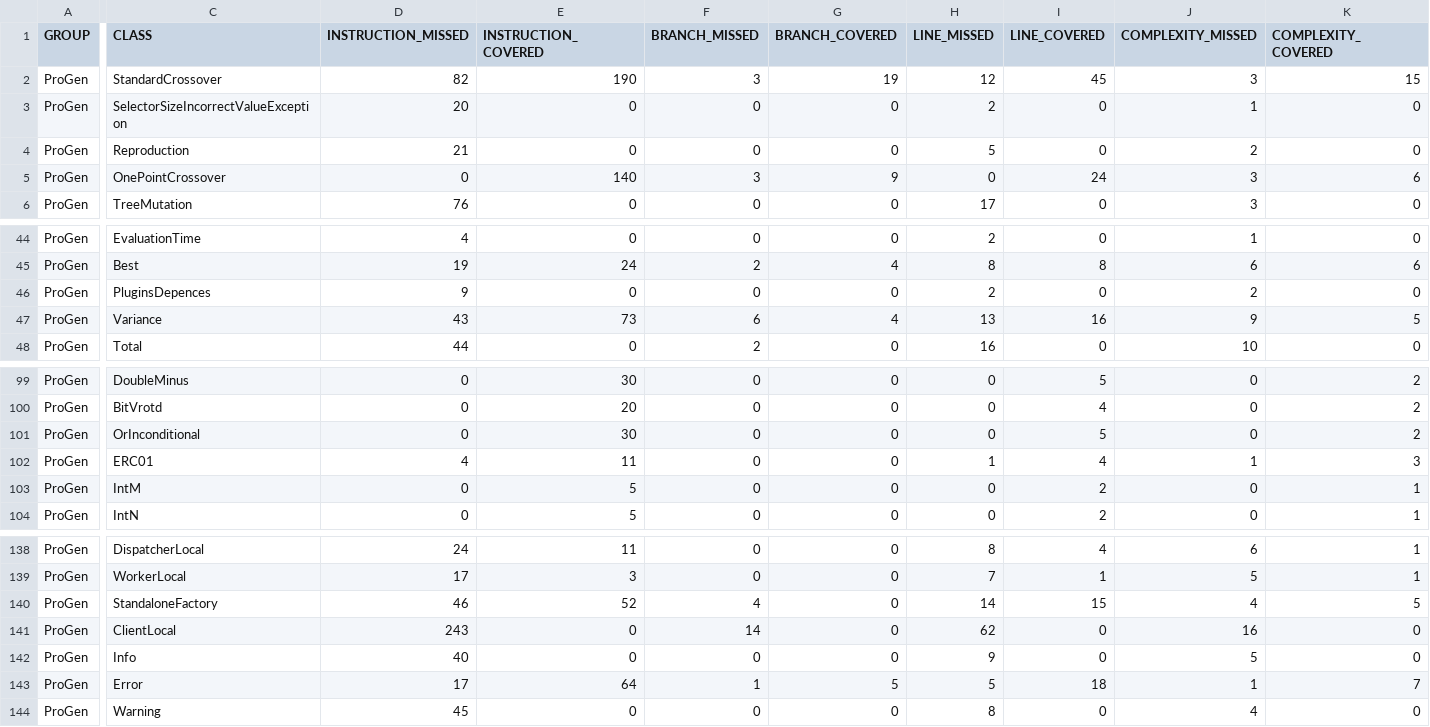
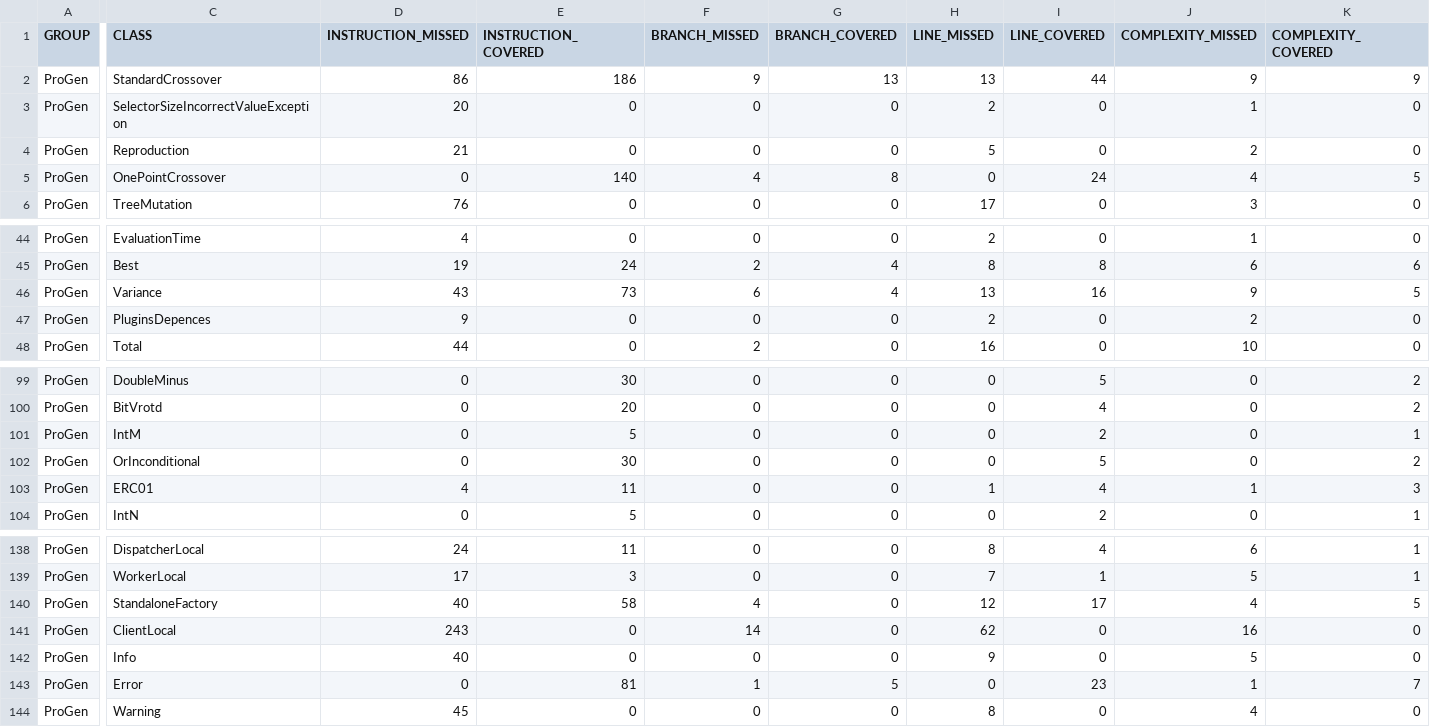
Before and after one commit to pro-gen/pro-gen.github.io, a CSV file: reports/jacoco/jacoco.csv, drawn as a sheet; only a part is shown, gaps mark what is left out; the diff names each change by its address in the sheet, - before the commit and + after, or states it on an @@ line.

```diff
--- a/reports/jacoco/jacoco.csv
+++ b/reports/jacoco/jacoco.csv
-D2 (INSTRUCTION_MISSED): 82
+D2 (INSTRUCTION_MISSED): 86
-E2 (INSTRUCTION_COVERED): 190
+E2 (INSTRUCTION_COVERED): 186
-F2 (BRANCH_MISSED): 3
+F2 (BRANCH_MISSED): 9
-G2 (BRANCH_COVERED): 19
+G2 (BRANCH_COVERED): 13
-H2 (LINE_MISSED): 12
+H2 (LINE_MISSED): 13
-I2 (LINE_COVERED): 45
+I2 (LINE_COVERED): 44
-J2 (COMPLEXITY_MISSED): 3
+J2 (COMPLEXITY_MISSED): 9
-K2 (COMPLEXITY_COVERED): 15
+K2 (COMPLEXITY_COVERED): 9
-F5 (BRANCH_MISSED): 3
+F5 (BRANCH_MISSED): 4
-G5 (BRANCH_COVERED): 9
+G5 (BRANCH_COVERED): 8
-J5 (COMPLEXITY_MISSED): 3
+J5 (COMPLEXITY_MISSED): 4
-K5 (COMPLEXITY_COVERED): 6
+K5 (COMPLEXITY_COVERED): 5
@@ row 47 moved to row 46: ProGen @@
@@ row 103 moved to row 101: ProGen @@
-D140 (INSTRUCTION_MISSED): 46
+D140 (INSTRUCTION_MISSED): 40
-E140 (INSTRUCTION_COVERED): 52
+E140 (INSTRUCTION_COVERED): 58
-H140 (LINE_MISSED): 14
+H140 (LINE_MISSED): 12
-I140 (LINE_COVERED): 15
+I140 (LINE_COVERED): 17
-D143 (INSTRUCTION_MISSED): 17
+D143 (INSTRUCTION_MISSED): 0
-E143 (INSTRUCTION_COVERED): 64
+E143 (INSTRUCTION_COVERED): 81
-H143 (LINE_MISSED): 5
+H143 (LINE_MISSED): 0
-I143 (LINE_COVERED): 18
+I143 (LINE_COVERED): 23
```
Also changed, not shown: 19 other files.
